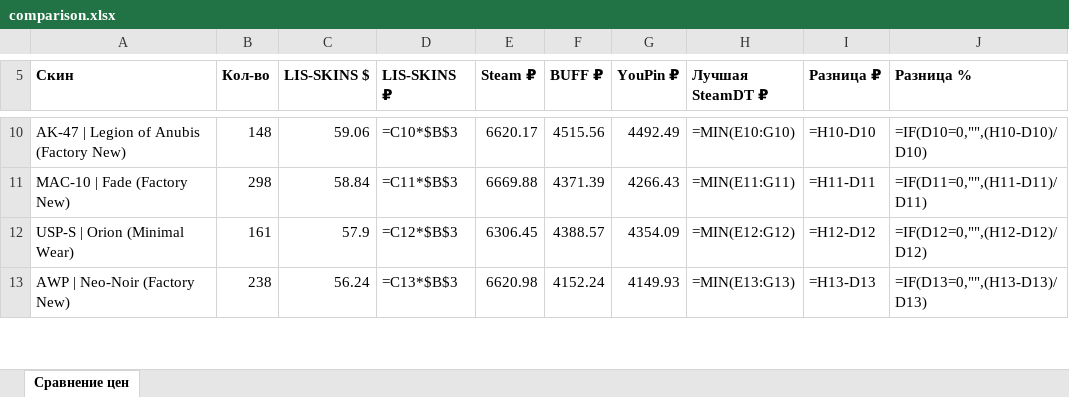
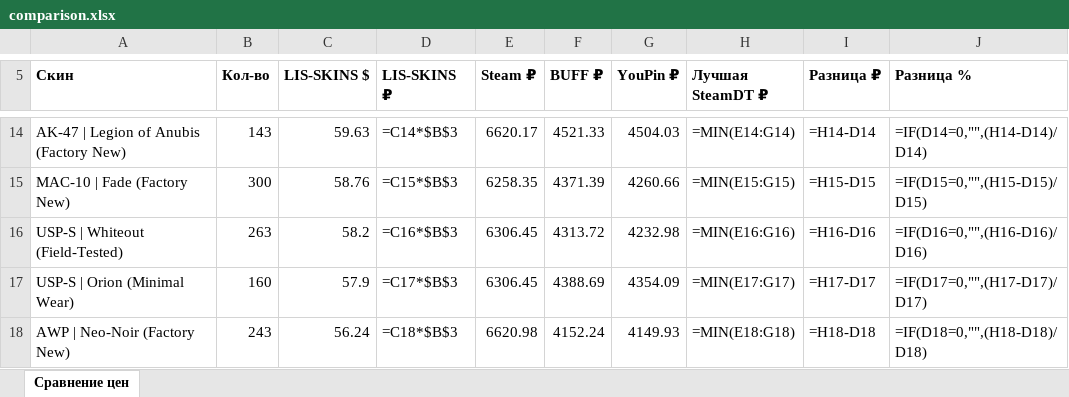
Before and after one commit to v1nkore/cs2-market-tools, an Excel workbook: lisskins-steamdt-compare/comparison.xlsx, sheet Сравнение цен, drawn as a sheet; only a part is shown, gaps mark what is left out; values as stored, in another font and other column widths than the file's, no borders; formulas without a stored value are shown as written; addresses are those after the commit; the diff covers the shown part only; the diff names each change by its address in the sheet, - before the commit and + after, or states it on an @@ line.

Commit message:
lisskins-steamdt-compare: auto-rebuild data

```diff
--- a/lisskins-steamdt-compare/comparison.xlsx (sheet Сравнение цен)
+++ b/lisskins-steamdt-compare/comparison.xlsx (sheet Сравнение цен)
-B14 (Кол-во): 148
+B14 (Кол-во): 143
-C14 (LIS-SKINS $): 59.06
+C14 (LIS-SKINS $): 59.63
-D14 (LIS-SKINS ₽): =C10*$B$3
+D14 (LIS-SKINS ₽): =C14*$B$3
-F14 (BUFF ₽): 4515.56
+F14 (BUFF ₽): 4521.33
-G14 (YouPin ₽): 4492.49
+G14 (YouPin ₽): 4504.03
-H14 (Лучшая SteamDT ₽): =MIN(E10:G10)
+H14 (Лучшая SteamDT ₽): =MIN(E14:G14)
-I14 (Разница ₽): =H10-D10
+I14 (Разница ₽): =H14-D14
-J14 (Разница %): =IF(D10=0,"",(H10-D10)/D10)
+J14 (Разница %): =IF(D14=0,"",(H14-D14)/D14)
-B15 (Кол-во): 298
+B15 (Кол-во): 300
-C15 (LIS-SKINS $): 58.84
+C15 (LIS-SKINS $): 58.76
-D15 (LIS-SKINS ₽): =C11*$B$3
+D15 (LIS-SKINS ₽): =C15*$B$3
-E15 (Steam ₽): 6669.88
+E15 (Steam ₽): 6258.35
-G15 (YouPin ₽): 4266.43
+G15 (YouPin ₽): 4260.66
-H15 (Лучшая SteamDT ₽): =MIN(E11:G11)
+H15 (Лучшая SteamDT ₽): =MIN(E15:G15)
-I15 (Разница ₽): =H11-D11
+I15 (Разница ₽): =H15-D15
-J15 (Разница %): =IF(D11=0,"",(H11-D11)/D11)
+J15 (Разница %): =IF(D15=0,"",(H15-D15)/D15)
+row 16: USP-S | Whiteout (Field-Tested) | 263 | 58.2 | =C16*$B$3 | 6306.45 | 4313.72 | 4232.98 | =MIN(E16:G16) | =H16-D16 | =IF(D16=0,"",(H16-D16)/D16)
-B17 (Кол-во): 161
+B17 (Кол-во): 160
-D17 (LIS-SKINS ₽): =C12*$B$3
+D17 (LIS-SKINS ₽): =C17*$B$3
-F17 (BUFF ₽): 4388.57
+F17 (BUFF ₽): 4388.69
-H17 (Лучшая SteamDT ₽): =MIN(E12:G12)
+H17 (Лучшая SteamDT ₽): =MIN(E17:G17)
-I17 (Разница ₽): =H12-D12
+I17 (Разница ₽): =H17-D17
-J17 (Разница %): =IF(D12=0,"",(H12-D12)/D12)
+J17 (Разница %): =IF(D17=0,"",(H17-D17)/D17)
-B18 (Кол-во): 238
+B18 (Кол-во): 243
-D18 (LIS-SKINS ₽): =C13*$B$3
+D18 (LIS-SKINS ₽): =C18*$B$3
-H18 (Лучшая SteamDT ₽): =MIN(E13:G13)
+H18 (Лучшая SteamDT ₽): =MIN(E18:G18)
-I18 (Разница ₽): =H13-D13
+I18 (Разница ₽): =H18-D18
-J18 (Разница %): =IF(D13=0,"",(H13-D13)/D13)
+J18 (Разница %): =IF(D18=0,"",(H18-D18)/D18)
```
Also changed, not shown: 28 added rows, 13 removed rows and 611 edited cells elsewhere in this sheet, 2 other files.
